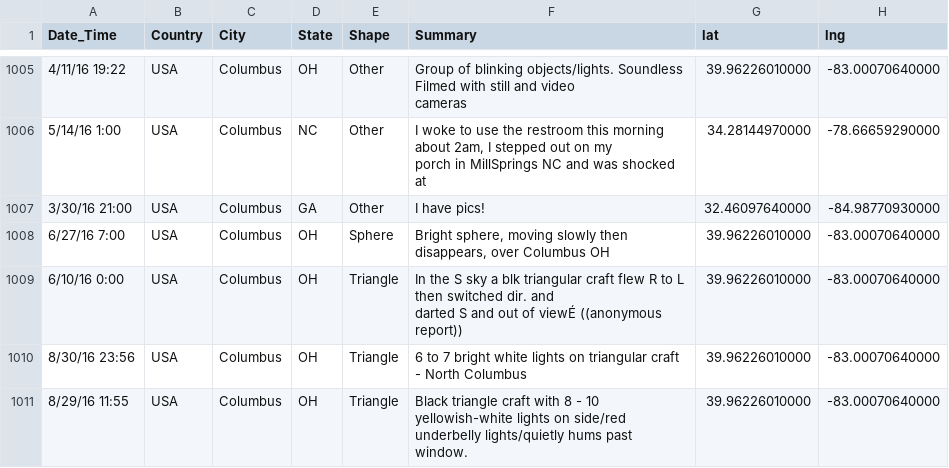
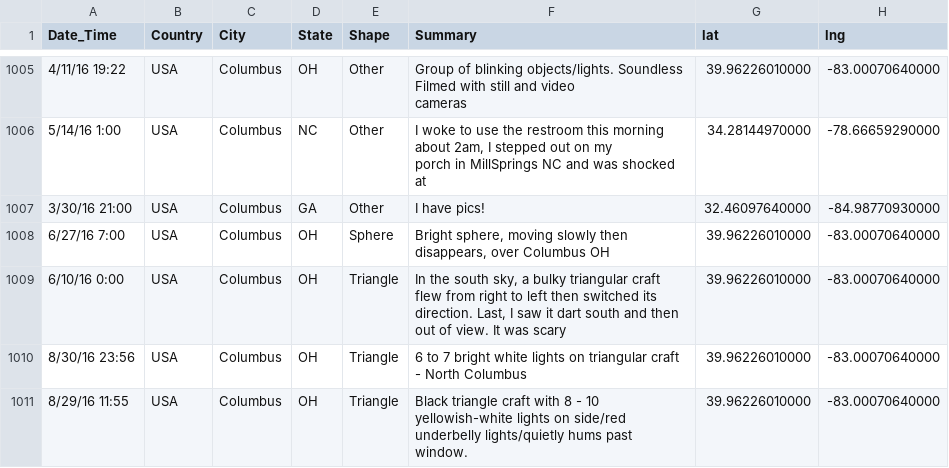
Before and after one commit to adwaydhillon/UFO_Sightings_Visualization, a CSV file: data/dataCSV.csv, drawn as a sheet; only a part is shown, gaps mark what is left out; ↵ is a line break in a cell; the diff covers the shown part only; the diff names each change by its address in the sheet, - before the commit and + after, or states it on an @@ line.

```diff
--- a/data/dataCSV.csv
+++ b/data/dataCSV.csv
-F1009 (Summary): In the S sky a blk triangular craft flew R to L then switched dir. and ↵ darted S and out of viewÉ ((anonymous report))
+F1009 (Summary): In the south sky, a bulky triangular craft flew from right to left then switched its direction. Last, I saw it dart south and then out of view. It was scary
```
Also changed, not shown: 26 edited cells elsewhere in this file, 9 other files.
